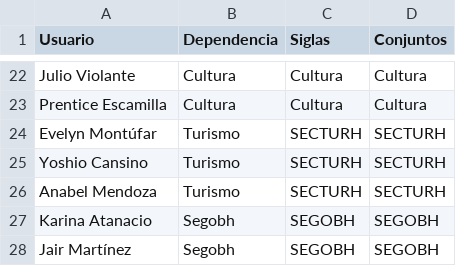
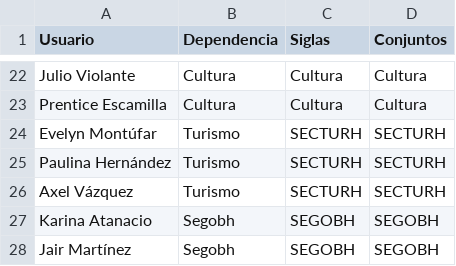
Before and after one commit to thelonious9/Enlaces, a CSV file: Usuario.csv, drawn as a sheet; only a part is shown, gaps mark what is left out.

Commit message:
Usuarios Turismo

```diff
--- a/Usuario.csv
+++ b/Usuario.csv
@@ -24,4 +24,4 @@ Prentice Escamilla,Cultura,Cultura,Cultura
 Evelyn Montúfar,Turismo,SECTURH,SECTURH
-Yoshio Cansino,Turismo,SECTURH,SECTURH
-Anabel Mendoza,Turismo,SECTURH,SECTURH
+Paulina Hernández,Turismo,SECTURH,SECTURH
+Axel Vázquez,Turismo,SECTURH,SECTURH
 Karina Atanacio,Segobh,SEGOBH,SEGOBH
```
